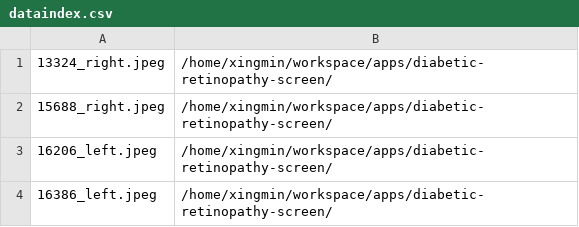
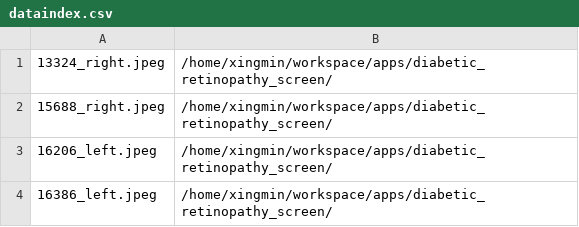
Before and after one commit to Hsingmin/diabetic_retinopathy_screen, a CSV file: dataindex.csv, drawn as a sheet.

```diff
--- a/dataindex.csv
+++ b/dataindex.csv
@@ -1,4 +1,4 @@
-13324_right.jpeg,/home/xingmin/workspace/apps/diabetic-retinopathy-screen/
-15688_right.jpeg,/home/xingmin/workspace/apps/diabetic-retinopathy-screen/
-16206_left.jpeg,/home/xingmin/workspace/apps/diabetic-retinopathy-screen/
-16386_left.jpeg,/home/xingmin/workspace/apps/diabetic-retinopathy-screen/
+13324_right.jpeg,/home/xingmin/workspace/apps/diabetic_retinopathy_screen/
+15688_right.jpeg,/home/xingmin/workspace/apps/diabetic_retinopathy_screen/
+16206_left.jpeg,/home/xingmin/workspace/apps/diabetic_retinopathy_screen/
+16386_left.jpeg,/home/xingmin/workspace/apps/diabetic_retinopathy_screen/
```
Also changed, not shown: 4 other files.
